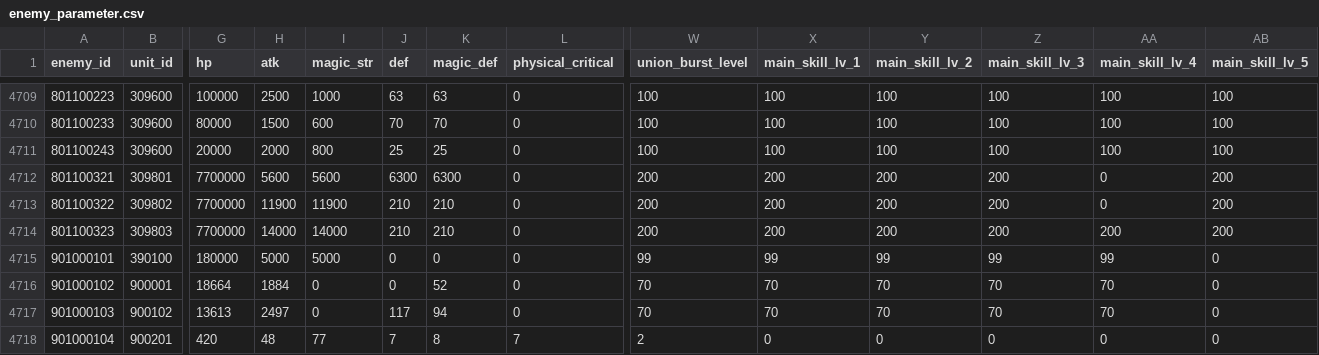
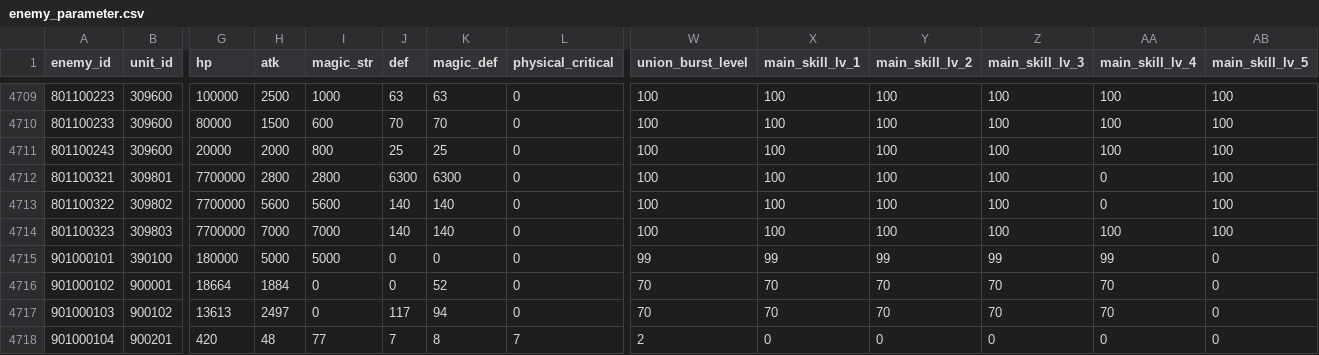
Before and after one commit to sehnauoi/pcr-en, a CSV file: enemy_parameter.csv, drawn as a sheet; only a part is shown, gaps mark what is left out; the diff names each change by its address in the sheet, - before the commit and + after, or states it on an @@ line.

```diff
--- a/enemy_parameter.csv
+++ b/enemy_parameter.csv
-H4712 (atk): 5600
+H4712 (atk): 2800
-I4712 (magic_str): 5600
+I4712 (magic_str): 2800
-W4712:W4714 (union_burst_level): 200
+W4712:W4714 (union_burst_level): 100
-X4712:X4714 (main_skill_lv_1): 200
+X4712:X4714 (main_skill_lv_1): 100
-Y4712:Y4714 (main_skill_lv_2): 200
+Y4712:Y4714 (main_skill_lv_2): 100
-Z4712:Z4714 (main_skill_lv_3): 200
+Z4712:Z4714 (main_skill_lv_3): 100
-AB4712:AB4714 (main_skill_lv_5): 200
+AB4712:AB4714 (main_skill_lv_5): 100
-H4713 (atk): 11900
+H4713 (atk): 5600
-I4713 (magic_str): 11900
+I4713 (magic_str): 5600
-J4713:J4714 (def): 210
+J4713:J4714 (def): 140
-K4713:K4714 (magic_def): 210
+K4713:K4714 (magic_def): 140
-H4714 (atk): 14000
+H4714 (atk): 7000
-I4714 (magic_str): 14000
+I4714 (magic_str): 7000
-AA4714 (main_skill_lv_4): 200
+AA4714 (main_skill_lv_4): 100
```
Also changed, not shown: story_data.csv, 1 other file.
